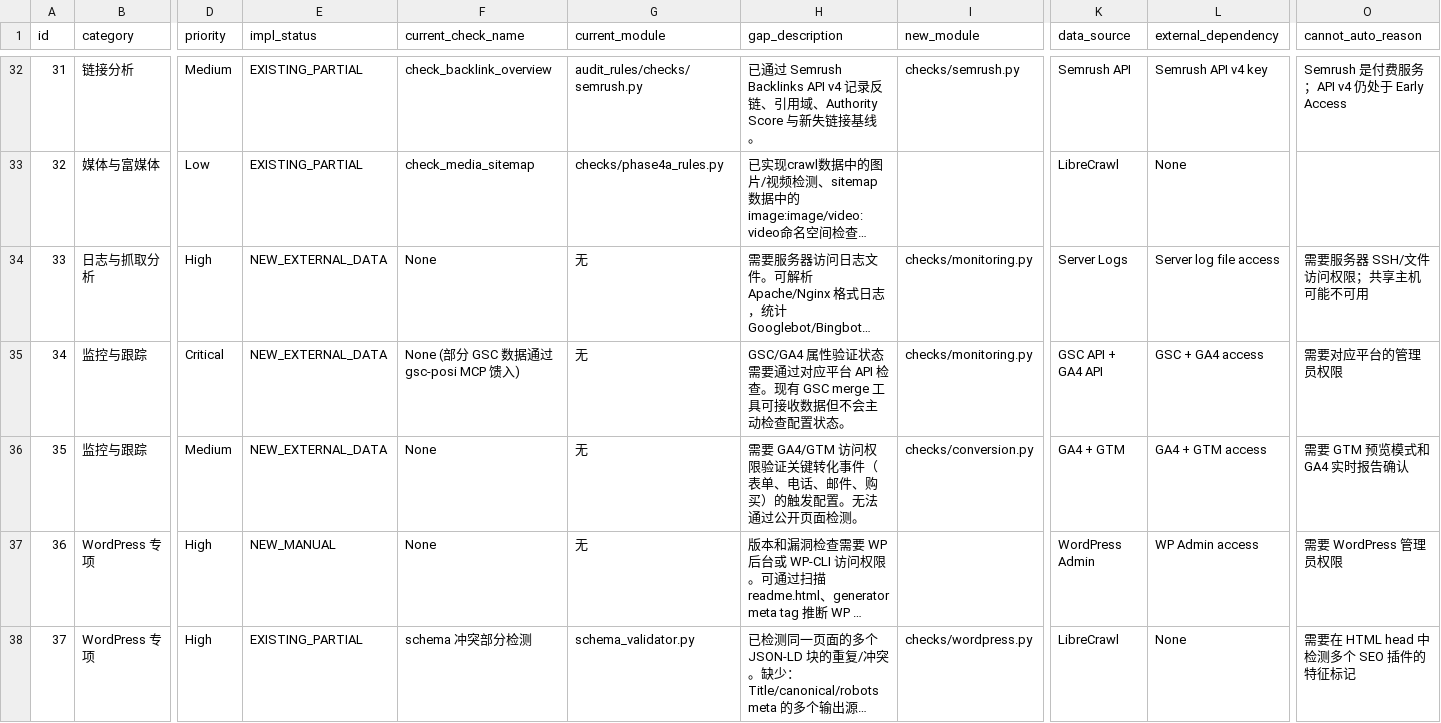
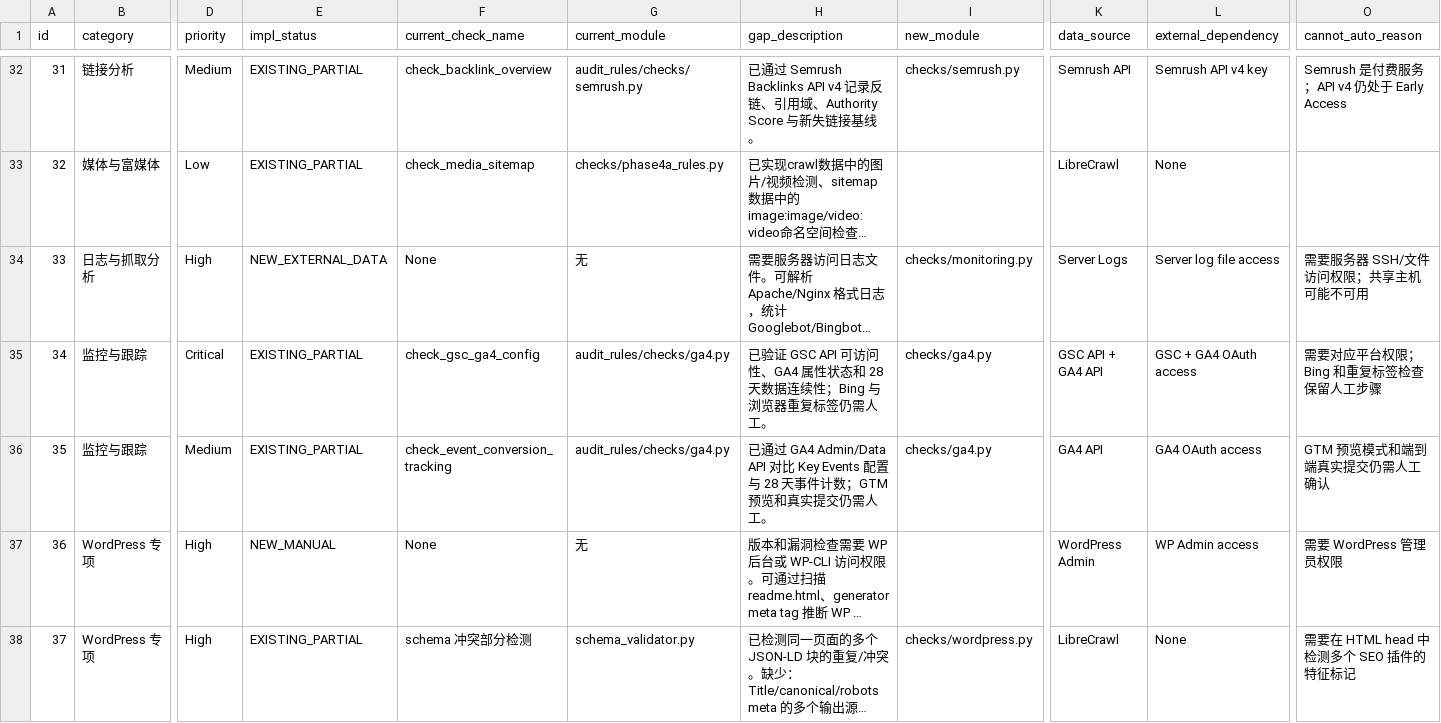
Before and after one commit to liushuaiye2602141602-cmyk/librecrawl-technical-seo-audit-mcp, a CSV file: audit_specs/master_audit_mapping.csv, drawn as a sheet; only a part is shown, gaps mark what is left out; long unchanged cells end in …; the diff names each change by its address in the sheet, - before the commit and + after, or states it on an @@ line.

Commit message:
feat: execute GA4 tracking rules

```diff
--- a/audit_specs/master_audit_mapping.csv
+++ b/audit_specs/master_audit_mapping.csv
-E35:E36 (impl_status): NEW_EXTERNAL_DATA
+E35:E36 (impl_status): EXISTING_PARTIAL
-F35 (current_check_name): None (部分 GSC 数据通过 gsc-posi MCP 馈入)
+F35 (current_check_name): check_gsc_ga4_config
-G35:G36 (current_module): 无
+G35:G36 (current_module): audit_rules/checks/ga4.py
-H35 (gap_description): GSC/GA4 属性验证状态需要通过对应平台 API 检查。现有 GSC merge 工具可接收数据但不会主动检查配置状态。
+H35 (gap_description): 已验证 GSC API 可访问性、GA4 属性状态和 28 天数据连续性；Bing 与浏览器重复标签仍需人工。
-I35 (new_module): checks/monitoring.py
+I35 (new_module): checks/ga4.py
-L35 (external_dependency): GSC + GA4 access
+L35 (external_dependency): GSC + GA4 OAuth access
-O35 (cannot_auto_reason): 需要对应平台的管理员权限
+O35 (cannot_auto_reason): 需要对应平台权限；Bing 和重复标签检查保留人工步骤
-F36 (current_check_name): None
+F36 (current_check_name): check_event_conversion_tracking
-H36 (gap_description): 需要 GA4/GTM 访问权限验证关键转化事件（表单、电话、邮件、购买）的触发配置。无法通过公开页面检测。
+H36 (gap_description): 已通过 GA4 Admin/Data API 对比 Key Events 配置与 28 天事件计数；GTM 预览和真实提交仍需人工。
-I36 (new_module): checks/conversion.py
+I36 (new_module): checks/ga4.py
-K36 (data_source): GA4 + GTM
+K36 (data_source): GA4 API
-L36 (external_dependency): GA4 + GTM access
+L36 (external_dependency): GA4 OAuth access
-O36 (cannot_auto_reason): 需要 GTM 预览模式和 GA4 实时报告确认
+O36 (cannot_auto_reason): GTM 预览模式和端到端真实提交仍需人工确认
```
Also changed, not shown: 12 other files.
